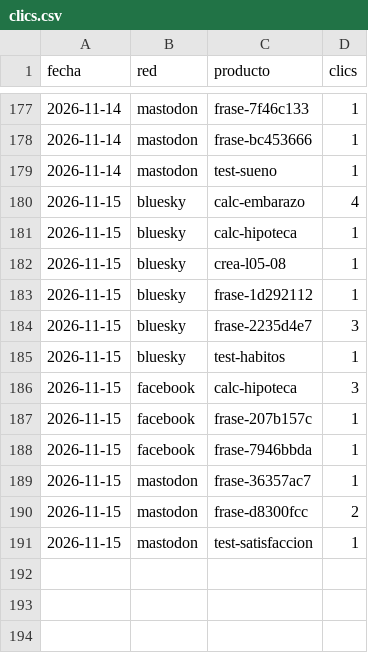
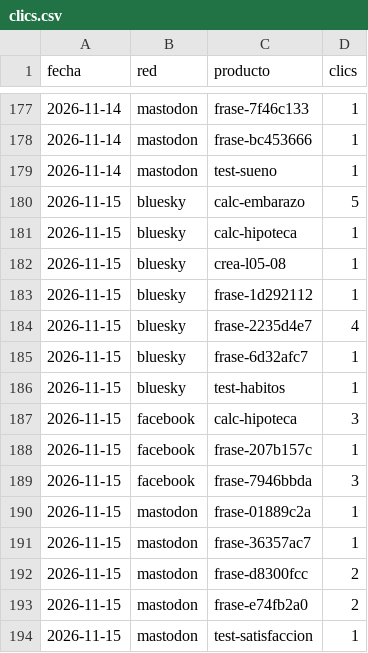
Before and after one commit to aurzane08-coder/aurzane-biblioteca-tareas, a CSV file: marketing/clics.csv, drawn as a sheet; only a part is shown, gaps mark what is left out.

Commit message:
marketing: planificar 2026-11-15

```diff
--- a/marketing/clics.csv
+++ b/marketing/clics.csv
@@ -179,3 +179,3 @@ fecha,red,producto,clics
 2026-11-14,mastodon,test-sueno,1
-2026-11-15,bluesky,calc-embarazo,4
+2026-11-15,bluesky,calc-embarazo,5
 2026-11-15,bluesky,calc-hipoteca,1
@@ -183,3 +183,4 @@ fecha,red,producto,clics
 2026-11-15,bluesky,frase-1d292112,1
-2026-11-15,bluesky,frase-2235d4e7,3
+2026-11-15,bluesky,frase-2235d4e7,4
+2026-11-15,bluesky,frase-6d32afc7,1
 2026-11-15,bluesky,test-habitos,1
@@ -187,5 +188,7 @@ fecha,red,producto,clics
 2026-11-15,facebook,frase-207b157c,1
-2026-11-15,facebook,frase-7946bbda,1
+2026-11-15,facebook,frase-7946bbda,3
+2026-11-15,mastodon,frase-01889c2a,1
 2026-11-15,mastodon,frase-36357ac7,1
 2026-11-15,mastodon,frase-d8300fcc,2
+2026-11-15,mastodon,frase-e74fb2a0,2
 2026-11-15,mastodon,test-satisfaccion,1
```
Also changed, not shown: 3 other files.
